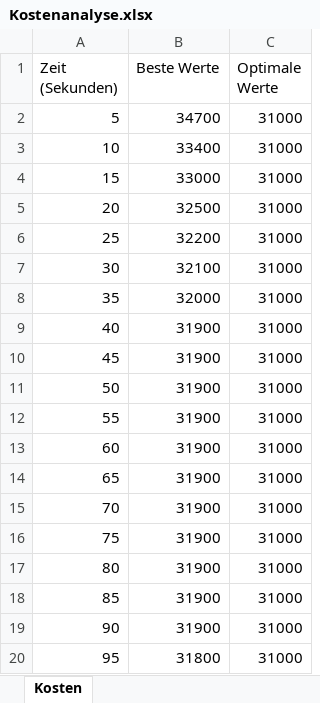
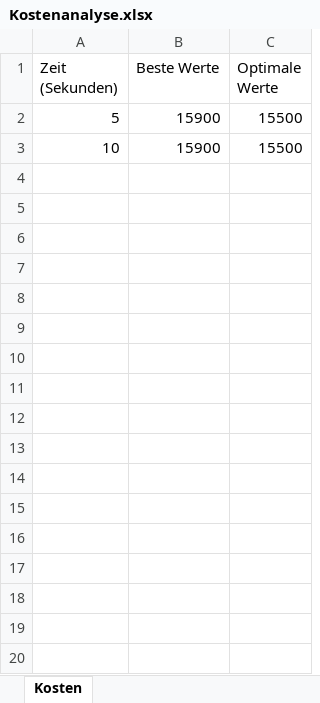
Before and after one commit to Dr-SIRM/project-x, an Excel workbook: Kostenanalyse.xlsx, sheet Kosten, drawn as a sheet; only a part is shown; values as stored, in another font and other column widths than the file's, no borders; charts and pictures not drawn; the diff covers the shown part only; the diff names each change by its address in the sheet, - before the commit and + after, or states it on an @@ line.

```diff
--- a/Kostenanalyse.xlsx (sheet Kosten)
+++ b/Kostenanalyse.xlsx (sheet Kosten)
-B2 (Beste Werte): 34700
+B2 (Beste Werte): 15900
-C2:C3 (Optimale Werte): 31000
+C2:C3 (Optimale Werte): 15500
-B3 (Beste Werte): 33400
+B3 (Beste Werte): 15900
-row 4: 15 | 33000 | 31000
-row 5: 20 | 32500 | 31000
-row 6: 25 | 32200 | 31000
-row 7: 30 | 32100 | 31000
-row 8: 35 | 32000 | 31000
-row 9: 40 | 31900 | 31000
-row 10: 45 | 31900 | 31000
-row 11: 50 | 31900 | 31000
-row 12: 55 | 31900 | 31000
-row 13: 60 | 31900 | 31000
-row 14: 65 | 31900 | 31000
-row 15: 70 | 31900 | 31000
-row 16: 75 | 31900 | 31000
-row 17: 80 | 31900 | 31000
-row 18: 85 | 31900 | 31000
-row 19: 90 | 31900 | 31000
-row 20: 95 | 31800 | 31000
```
Also changed, not shown: 81 removed rows elsewhere in this sheet, charts or pictures, Einsatzplan.xlsx, 3 other files.
